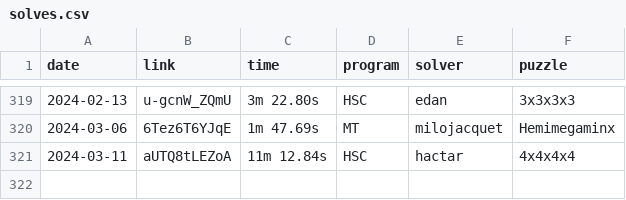
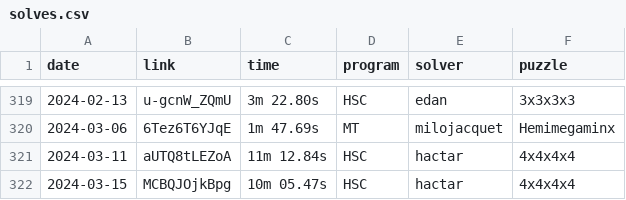
Before and after one commit to Hypercubers/hypercubing.xyz, a CSV file: docs/leaderboards/solves.csv, drawn as a sheet; only a part is shown, gaps mark what is left out.

Commit message:
Add 10:05.47 Hactar 4^4 PB

```diff
--- a/docs/leaderboards/solves.csv
+++ b/docs/leaderboards/solves.csv
@@ -321 +321,2 @@ date,       link,                  time, program,   solver,             puzzle
 2024-03-11, aUTQ8tLEZoA,      11m 12.84s, HSC,      hactar,             4x4x4x4
+2024-03-15, MCBQJOjkBpg,      10m 05.47s, HSC,      hactar,             4x4x4x4
```
